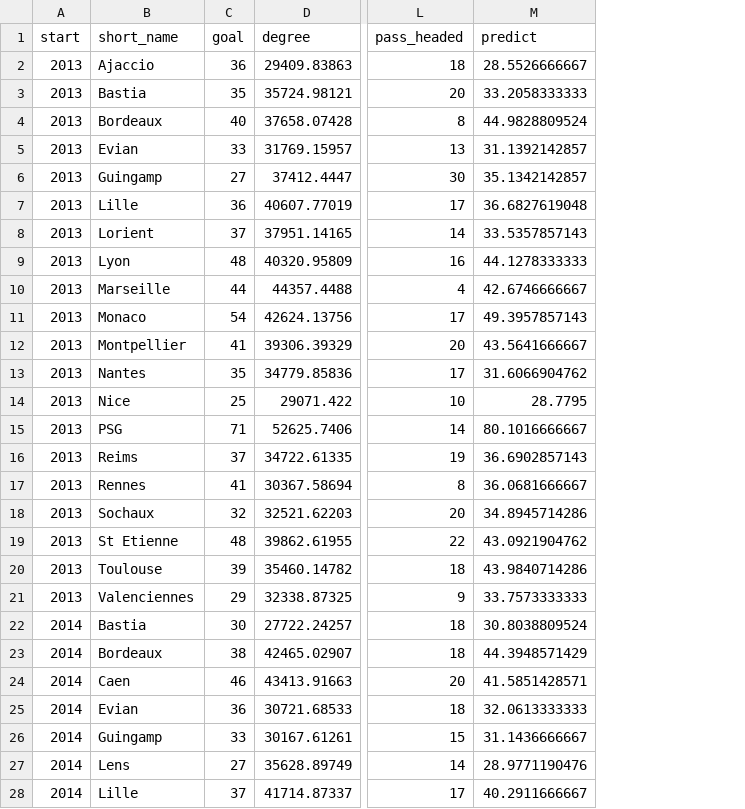
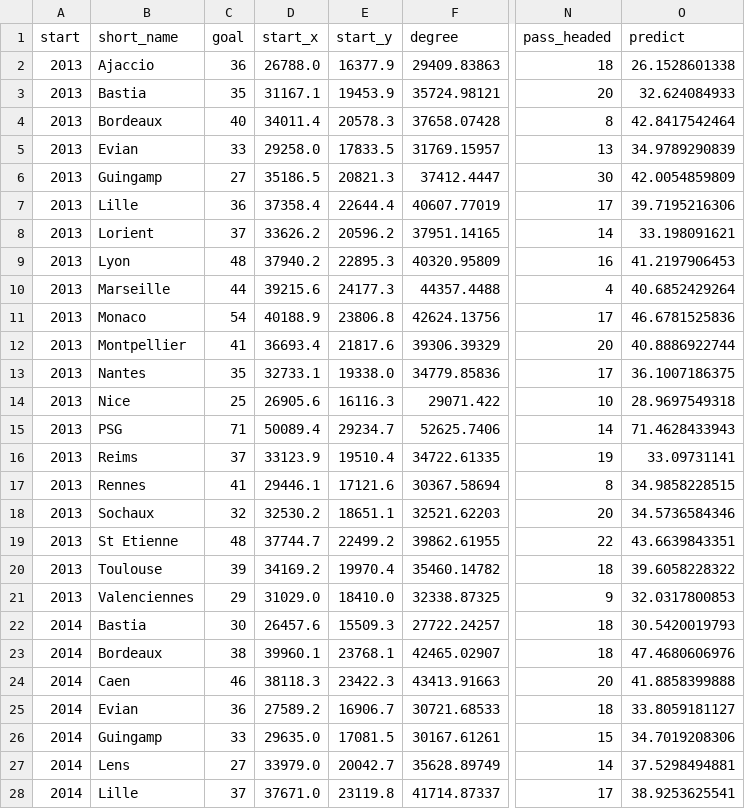
Before and after one commit to damiengo/stblg, a TSV file: data/exp_goals_v2_by_teams.tsv, drawn as a sheet; only a part is shown, gaps mark what is left out; addresses are those after the commit; the diff covers the shown part only; the diff names each change by its address in the sheet, - before the commit and + after, or states it on an @@ line.

Commit message:
Expected goals final

```diff
--- a/data/exp_goals_v2_by_teams.tsv
+++ b/data/exp_goals_v2_by_teams.tsv
+column D (start_x), rows 2-28: 26788.0 | 31167.1 | 34011.4 | 29258.0 | 35186.5 | 37358.4 | 33626.2 | 37940.2 | 39215.6 | 40188.9 | 36693.4 | 32733.1 | 26905.6 | 50089.4 | 33123.9 | 29446.1 | 32530.2 | 37744.7 | 34169.2 | 31029.0 | 26457.6 | 39960.1 | 38118.3 | 27589.2 | 29635.0 | 33979.0 | 37671.0
+column E (start_y), rows 2-28: 16377.9 | 19453.9 | 20578.3 | 17833.5 | 20821.3 | 22644.4 | 20596.2 | 22895.3 | 24177.3 | 23806.8 | 21817.6 | 19338.0 | 16116.3 | 29234.7 | 19510.4 | 17121.6 | 18651.1 | 22499.2 | 19970.4 | 18410.0 | 15509.3 | 23768.1 | 23422.3 | 16906.7 | 17081.5 | 20042.7 | 23119.8
-O2 (predict): 28.5526666667
+O2 (predict): 26.1528601338
-O3 (predict): 33.2058333333
+O3 (predict): 32.624084933
-O4 (predict): 44.9828809524
+O4 (predict): 42.8417542464
-O5 (predict): 31.1392142857
+O5 (predict): 34.9789290839
-O6 (predict): 35.1342142857
+O6 (predict): 42.0054859809
-O7 (predict): 36.6827619048
+O7 (predict): 39.7195216306
-O8 (predict): 33.5357857143
+O8 (predict): 33.198091621
-O9 (predict): 44.1278333333
+O9 (predict): 41.2197906453
-O10 (predict): 42.6746666667
+O10 (predict): 40.6852429264
-O11 (predict): 49.3957857143
+O11 (predict): 46.6781525836
-O12 (predict): 43.5641666667
+O12 (predict): 40.8886922744
-O13 (predict): 31.6066904762
+O13 (predict): 36.1007186375
-O14 (predict): 28.7795
+O14 (predict): 28.9697549318
-O15 (predict): 80.1016666667
+O15 (predict): 71.4628433943
-O16 (predict): 36.6902857143
+O16 (predict): 33.09731141
-O17 (predict): 36.0681666667
+O17 (predict): 34.9858228515
-O18 (predict): 34.8945714286
+O18 (predict): 34.5736584346
-O19 (predict): 43.0921904762
+O19 (predict): 43.6639843351
-O20 (predict): 43.9840714286
+O20 (predict): 39.6058228322
-O21 (predict): 33.7573333333
+O21 (predict): 32.0317800853
-O22 (predict): 30.8038809524
+O22 (predict): 30.5420019793
-O23 (predict): 44.3948571429
+O23 (predict): 47.4680606976
-O24 (predict): 41.5851428571
+O24 (predict): 41.8858399888
-O25 (predict): 32.0613333333
+O25 (predict): 33.8059181127
-O26 (predict): 31.1436666667
+O26 (predict): 34.7019208306
-O27 (predict): 28.9771190476
+O27 (predict): 37.5298494881
-O28 (predict): 40.2911666667
+O28 (predict): 38.9253625541
```
Also changed, not shown: 13 edited cells elsewhere in this file, 3 other files.
